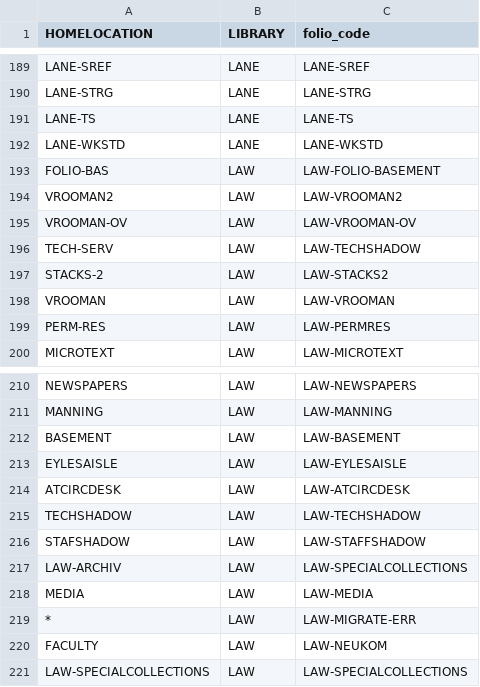
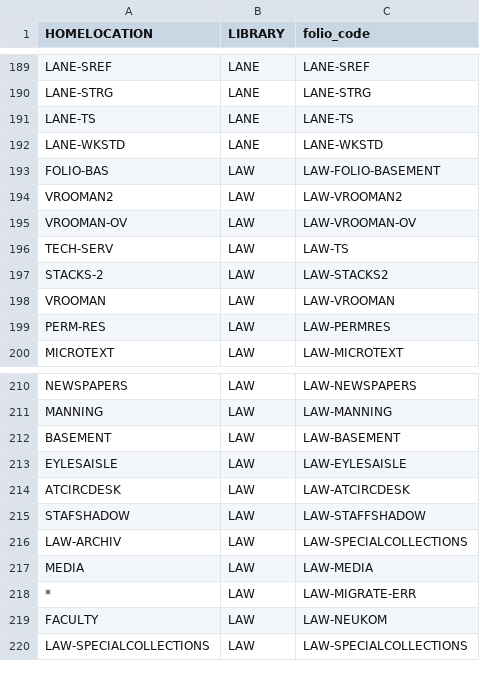
Before and after one commit to sul-dlss/searchworks_traject_indexer, a TSV file: lib/translation_maps/locations.tsv, drawn as a sheet; only a part is shown, gaps mark what is left out; the diff covers the shown part only.

```diff
--- a/lib/translation_maps/locations.tsv
+++ b/lib/translation_maps/locations.tsv
@@ -195,3 +195,3 @@ VROOMAN2	LAW	LAW-VROOMAN2
 VROOMAN-OV	LAW	LAW-VROOMAN-OV
-TECH-SERV	LAW	LAW-TECHSHADOW
+TECH-SERV	LAW	LAW-TS
 STACKS-2	LAW	LAW-STACKS2
@@ -214,3 +214,2 @@ EYLESAISLE	LAW	LAW-EYLESAISLE
 ATCIRCDESK	LAW	LAW-ATCIRCDESK
-TECHSHADOW	LAW	LAW-TECHSHADOW
 STAFSHADOW	LAW	LAW-STAFFSHADOW
```
Also changed, not shown: 34 added rows elsewhere in this file.
